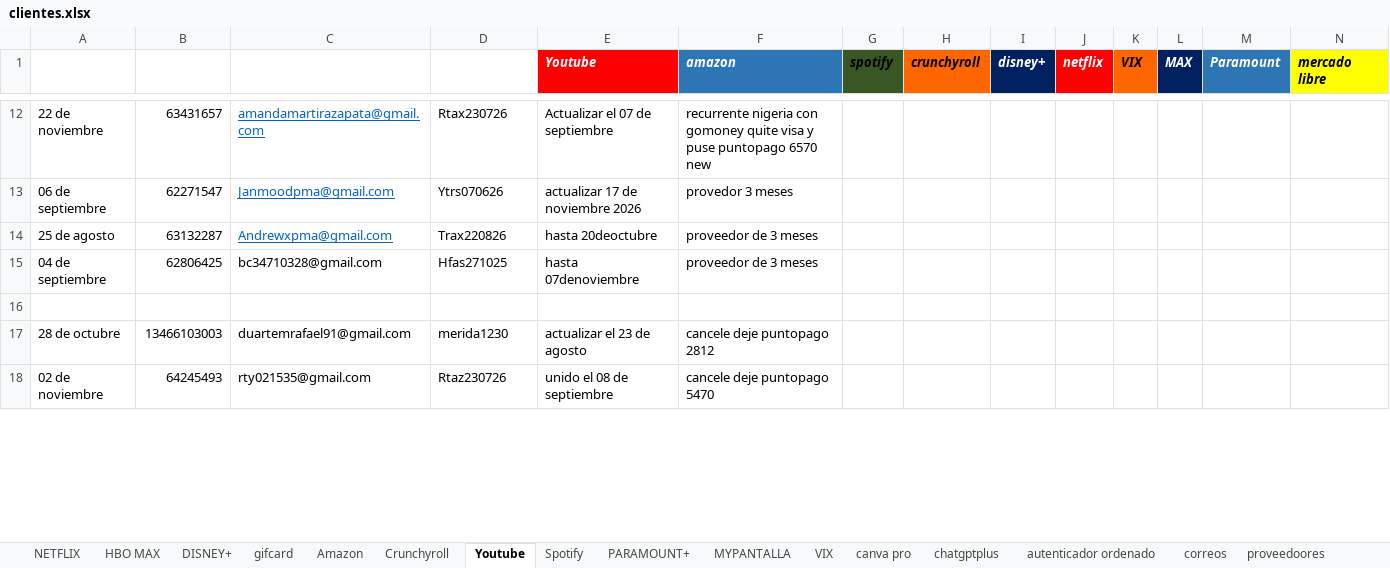
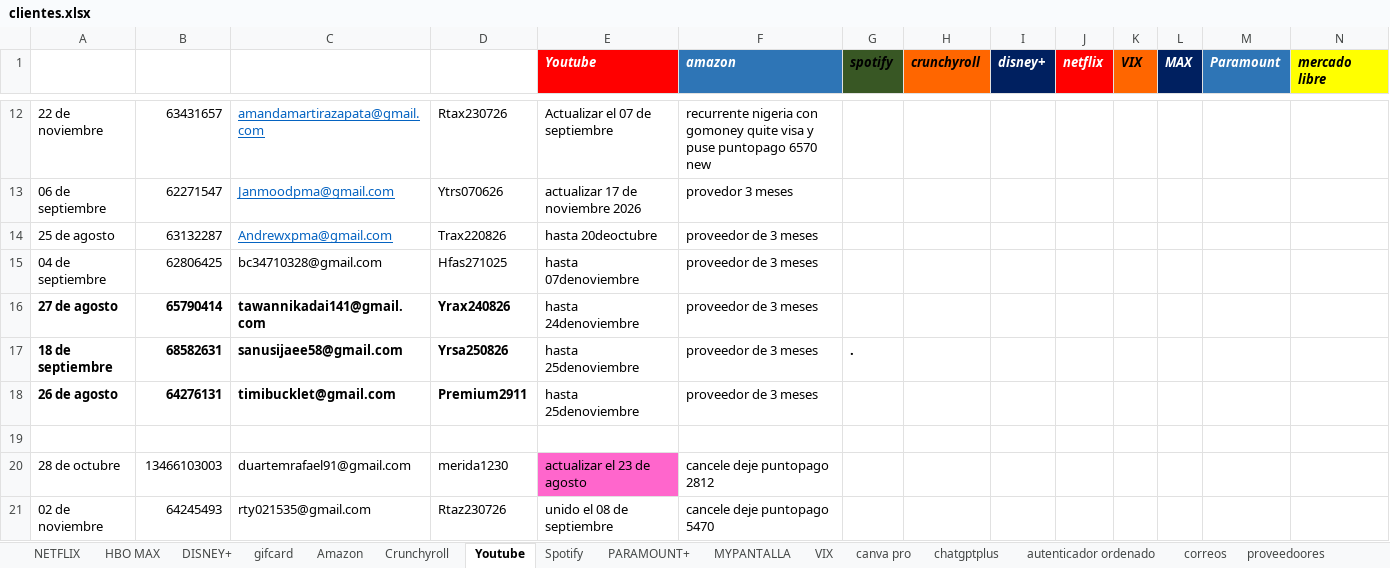
Before and after one commit to andresperea4215-beep/netflix-server, an Excel workbook: clientes.xlsx, sheet Youtube, drawn as a sheet; only a part is shown, gaps mark what is left out; values as stored, in another font and other column widths than the file's, no borders; charts and pictures not drawn; addresses are those after the commit; the diff covers the shown part only; the diff names each change by its address in the sheet, - before the commit and + after, or states it on an @@ line.

```diff
--- a/clientes.xlsx (sheet Youtube)
+++ b/clientes.xlsx (sheet Youtube)
+row 16: 27 de agosto | 65790414 | tawannikadai141@gmail.com | Yrax240826 | hasta 24denoviembre | proveedor de 3 meses
+row 17: 18 de septiembre | 68582631 | sanusijaee58@gmail.com | Yrsa250826 | hasta 25denoviembre | proveedor de 3 meses | .
+row 18: 26 de agosto | 64276131 | timibucklet@gmail.com | Premium2911 | hasta 25denoviembre | proveedor de 3 meses
-E20 fill: none
+E20 fill: #FF66CC
```
Also changed, not shown: 3 removed rows, 18 edited cells and cell formats elsewhere in this sheet, sheet NETFLIX, sheet Amazon, sheet HBO MAX, sheet Spotify, sheet DISNEY+, sheet Crunchyroll, 3 more sheets, charts or pictures.
